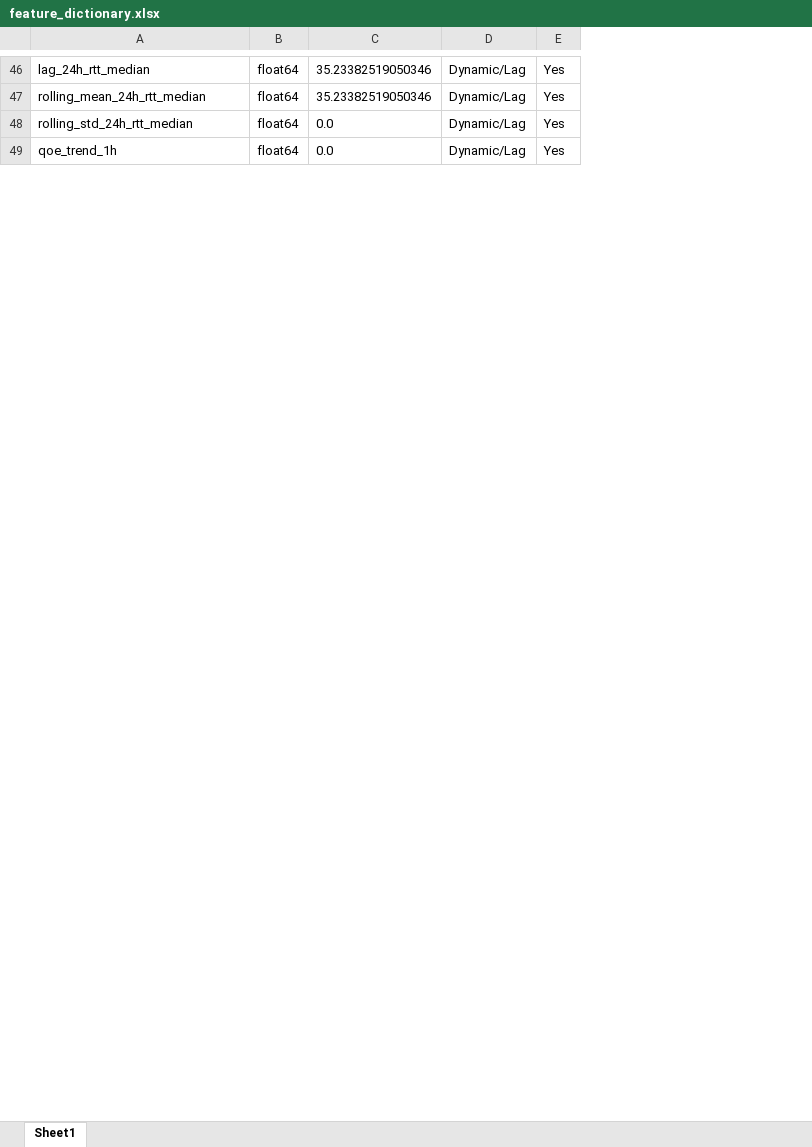
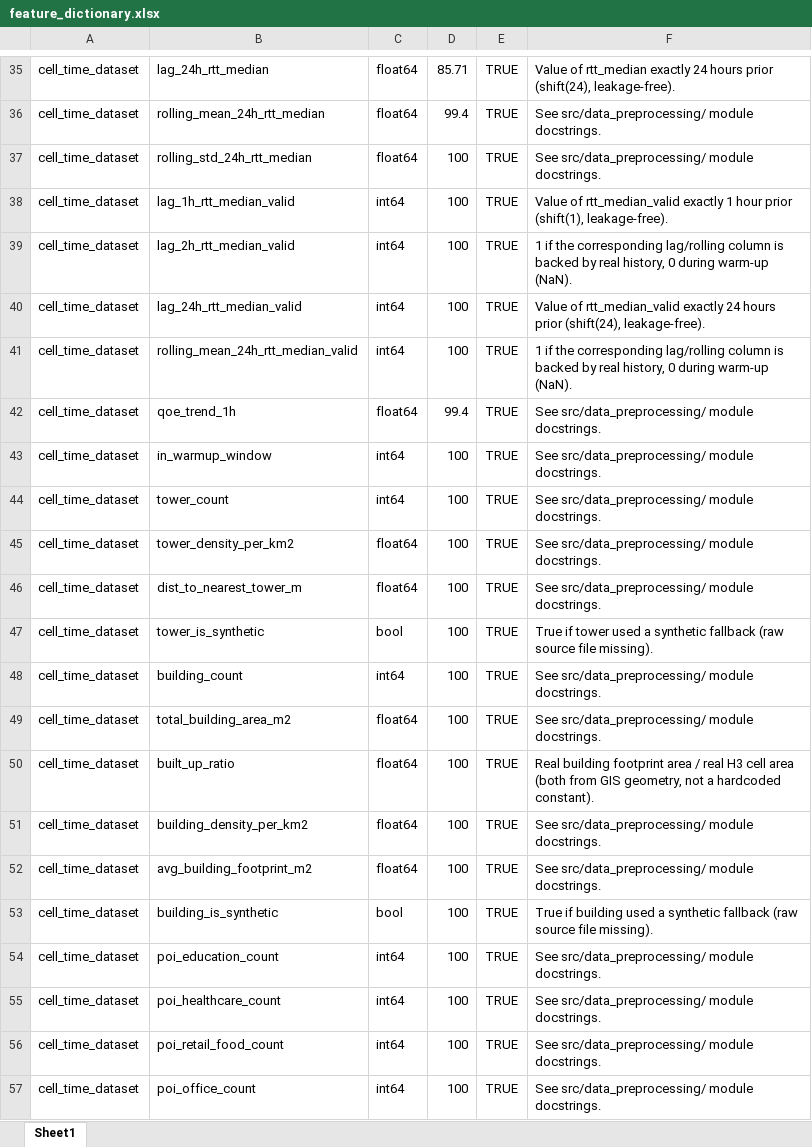
Before and after one commit to weiru917/geoqoe_pulse, an Excel workbook: data/outputs/feature_dictionary.xlsx, sheet Sheet1, drawn as a sheet; only a part is shown, gaps mark what is left out; values as stored, in another font and other column widths than the file's, no borders; removed rows and columns are numbered as before the commit, all else as after; the diff covers the shown part only; the diff names each change by its address in the sheet, - before the commit and + after, or states it on an @@ line.

```diff
--- a/data/outputs/feature_dictionary.xlsx (sheet Sheet1)
+++ b/data/outputs/feature_dictionary.xlsx (sheet Sheet1)
+column A, rows 35-37: all cell_time_dataset; row 42: cell_time_dataset
-column C, rows 46-49: 35.23382519050346 | 35.23382519050346 | 0.0 | 0.0
-column D, rows 46-49: all Dynamic/Lag
-column E, rows 46-49: all Yes
+column D, rows 35-37: 85.71 | 99.4 | 100; row 42: 99.4
+column E, rows 35-37: all TRUE; row 42: TRUE
+column F, rows 35-37: Value of rtt_median exactly 24 hours prior (shift(24), leakage-free). | See src/data_preprocessing/ module docstrings. | See src/data_preprocessing/ module docstrings.; row 42: See src/data_preprocessing/ module docstrings.
+row 38: cell_time_dataset | lag_1h_rtt_median_valid | int64 | 100 | TRUE | Value of rtt_median_valid exactly 1 hour prior (shift(1), leakage-free).
+row 39: cell_time_dataset | lag_2h_rtt_median_valid | int64 | 100 | TRUE | 1 if the corresponding lag/rolling column is backed by real history, 0 during warm-up (NaN).
+row 40: cell_time_dataset | lag_24h_rtt_median_valid | int64 | 100 | TRUE | Value of rtt_median_valid exactly 24 hours prior (shift(24), leakage-free).
+row 41: cell_time_dataset | rolling_mean_24h_rtt_median_valid | int64 | 100 | TRUE | 1 if the corresponding lag/rolling column is backed by real history, 0 during warm-up (NaN).
+row 43: cell_time_dataset | in_warmup_window | int64 | 100 | TRUE | See src/data_preprocessing/ module docstrings.
+row 44: cell_time_dataset | tower_count | int64 | 100 | TRUE | See src/data_preprocessing/ module docstrings.
+row 45: cell_time_dataset | tower_density_per_km2 | float64 | 100 | TRUE | See src/data_preprocessing/ module docstrings.
@@ row 30 moved to row 46: cell_time_dataset @@
+row 47: cell_time_dataset | tower_is_synthetic | bool | 100 | TRUE | True if tower used a synthetic fallback (raw source file missing).
@@ row 19 moved to row 48: cell_time_dataset @@
@@ row 20 moved to row 49: cell_time_dataset @@
@@ row 21 moved to row 50: cell_time_dataset @@
+row 51: cell_time_dataset | building_density_per_km2 | float64 | 100 | TRUE | See src/data_preprocessing/ module docstrings.
+row 52: cell_time_dataset | avg_building_footprint_m2 | float64 | 100 | TRUE | See src/data_preprocessing/ module docstrings.
+row 53: cell_time_dataset | building_is_synthetic | bool | 100 | TRUE | True if building used a synthetic fallback (raw source file missing).
@@ row 22 moved to row 54: cell_time_dataset @@
@@ row 23 moved to row 55: cell_time_dataset @@
@@ row 24 moved to row 56: cell_time_dataset @@
@@ row 25 moved to row 57: cell_time_dataset @@
```
Also changed, not shown: 67 added rows, 7 removed rows, 3 moved rows and 2 edited cells elsewhere in this sheet, 20 other files.
